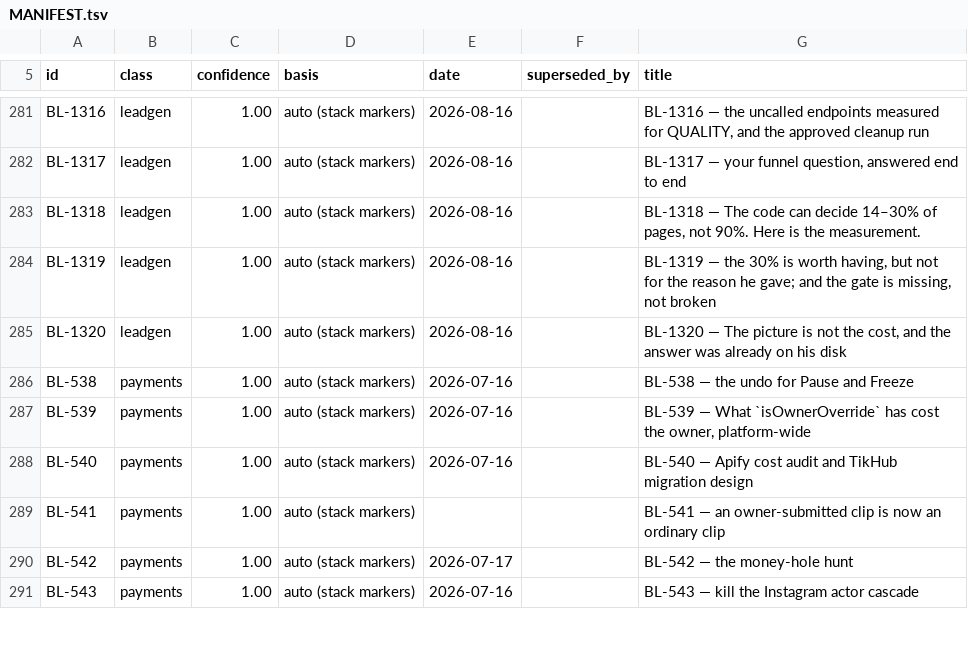
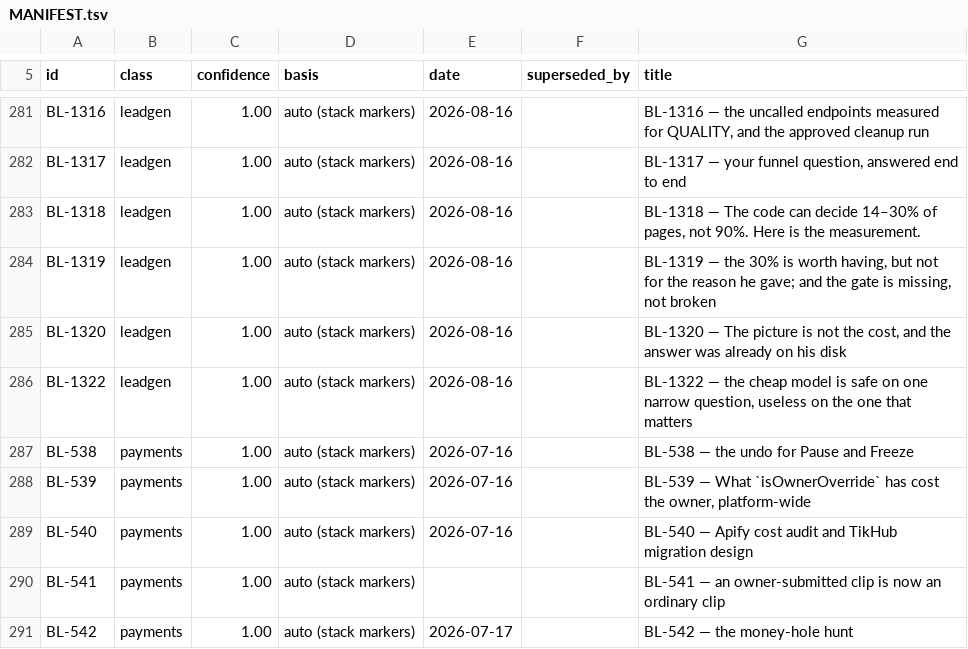
Before and after one commit to ilenader/clippershq-reports, a TSV file: MANIFEST.tsv, drawn as a sheet; only a part is shown, gaps mark what is left out; the shorter side is filled out with more unchanged rows; the diff names each change by its address in the sheet, - before the commit and + after, or states it on an @@ line.

Commit message:
BL-1322: the cheap model is safe on one narrow question and worse than a constant on the one worth 43-91% of rejects

```diff
--- a/MANIFEST.tsv
+++ b/MANIFEST.tsv
+row 286: BL-1322 | leadgen | 1.00 | auto (stack markers) | 2026-08-16 |  | BL-1322 — the cheap model is safe on one narrow question, useless on the one that matters
```
Also changed, not shown: 1 other file.
